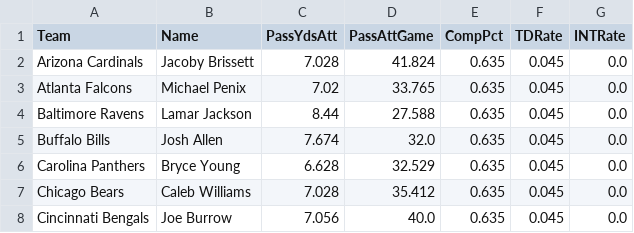
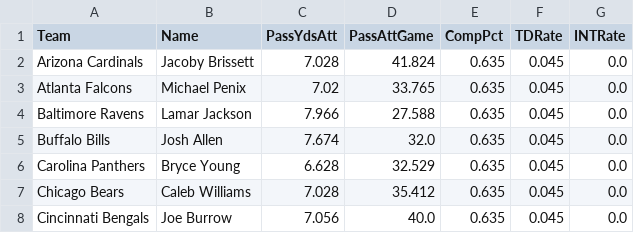
Before and after one commit to jack-simon4/jacks-models, a CSV file: src/assets/NFL-QBs.csv, drawn as a sheet; only a part is shown.

```diff
--- a/src/assets/NFL-QBs.csv
+++ b/src/assets/NFL-QBs.csv
@@ -3,3 +3,3 @@ Arizona Cardinals,Jacoby Brissett,7.028,41.824,0.635,0.045,0.0
 Atlanta Falcons,Michael Penix,7.02,33.765,0.635,0.045,0.0
-Baltimore Ravens,Lamar Jackson,8.44,27.588,0.635,0.045,0.0
+Baltimore Ravens,Lamar Jackson,7.966,27.588,0.635,0.045,0.0
 Buffalo Bills,Josh Allen,7.674,32.0,0.635,0.045,0.0
```
Also changed, not shown: src/assets/NFL-RBs.csv, src/assets/NFL-Receivers.csv, 4 other files.
